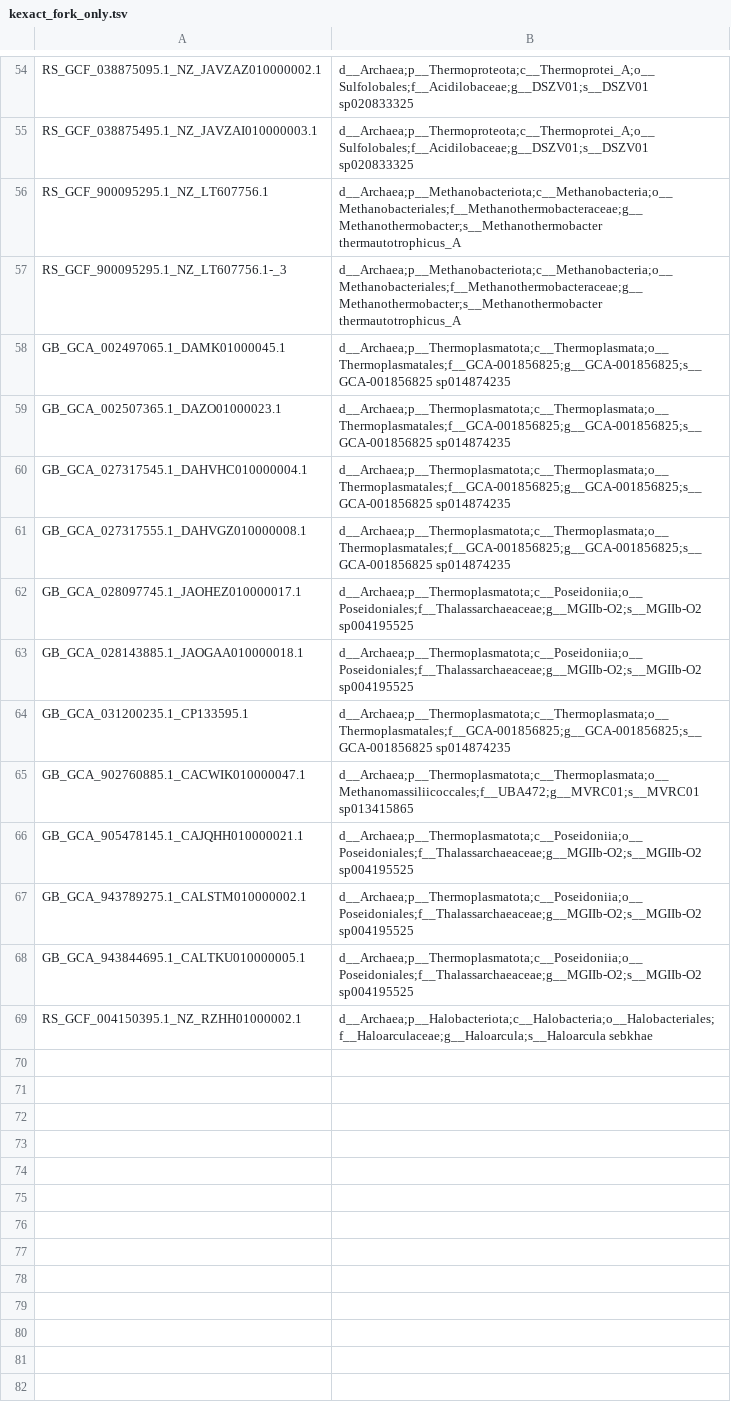
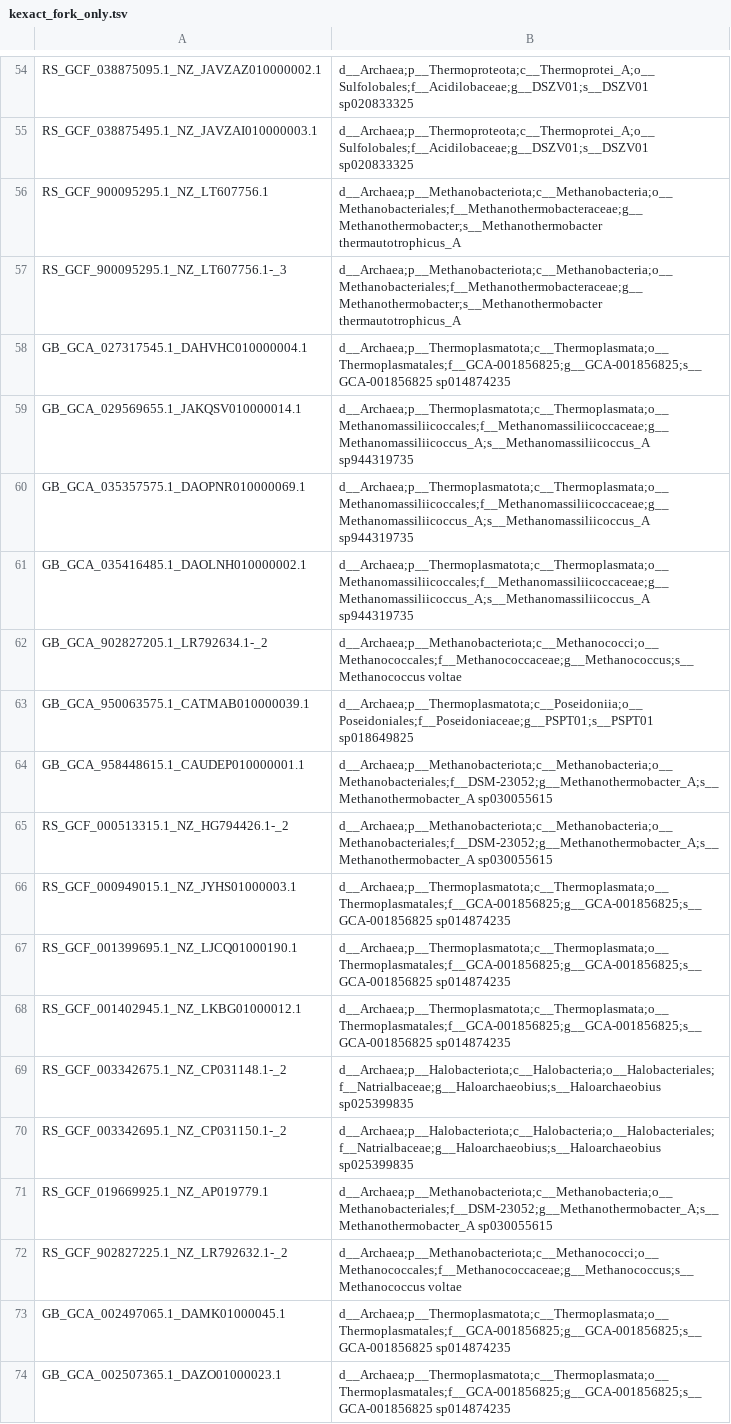
Before and after one commit to Aaramis/MislabelBench, a TSV file: results/kexact_fork_only.tsv, drawn as a sheet; only a part is shown, gaps mark what is left out; the shorter side is filled out with more unchanged rows.

```diff
--- a/results/kexact_fork_only.tsv
+++ b/results/kexact_fork_only.tsv
@@ -57,2 +57,17 @@ RS_GCF_900095295.1_NZ_LT607756.1	d__Archaea;p__Methanobacteriota;c__Methanobacte
 RS_GCF_900095295.1_NZ_LT607756.1-_3	d__Archaea;p__Methanobacteriota;c__Methanobacteria;o__Methanobacteriales;f__Methanothermobacteraceae;g__Methanothermobacter;s__Methanothermobacter thermautotrophicus_A
+GB_GCA_027317545.1_DAHVHC010000004.1	d__Archaea;p__Thermoplasmatota;c__Thermoplasmata;o__Thermoplasmatales;f__GCA-001856825;g__GCA-001856825;s__GCA-001856825 sp014874235
+GB_GCA_029569655.1_JAKQSV010000014.1	d__Archaea;p__Thermoplasmatota;c__Thermoplasmata;o__Methanomassiliicoccales;f__Methanomassiliicoccaceae;g__Methanomassiliicoccus_A;s__Methanomassiliicoccus_A sp944319735
+GB_GCA_035357575.1_DAOPNR010000069.1	d__Archaea;p__Thermoplasmatota;c__Thermoplasmata;o__Methanomassiliicoccales;f__Methanomassiliicoccaceae;g__Methanomassiliicoccus_A;s__Methanomassiliicoccus_A sp944319735
+GB_GCA_035416485.1_DAOLNH010000002.1	d__Archaea;p__Thermoplasmatota;c__Thermoplasmata;o__Methanomassiliicoccales;f__Methanomassiliicoccaceae;g__Methanomassiliicoccus_A;s__Methanomassiliicoccus_A sp944319735
+GB_GCA_902827205.1_LR792634.1-_2	d__Archaea;p__Methanobacteriota;c__Methanococci;o__Methanococcales;f__Methanococcaceae;g__Methanococcus;s__Methanococcus voltae
+GB_GCA_950063575.1_CATMAB010000039.1	d__Archaea;p__Thermoplasmatota;c__Poseidoniia;o__Poseidoniales;f__Poseidoniaceae;g__PSPT01;s__PSPT01 sp018649825
+GB_GCA_958448615.1_CAUDEP010000001.1	d__Archaea;p__Methanobacteriota;c__Methanobacteria;o__Methanobacteriales;f__DSM-23052;g__Methanothermobacter_A;s__Methanothermobacter_A sp030055615
+RS_GCF_000513315.1_NZ_HG794426.1-_2	d__Archaea;p__Methanobacteriota;c__Methanobacteria;o__Methanobacteriales;f__DSM-23052;g__Methanothermobacter_A;s__Methanothermobacter_A sp030055615
+RS_GCF_000949015.1_NZ_JYHS01000003.1	d__Archaea;p__Thermoplasmatota;c__Thermoplasmata;o__Thermoplasmatales;f__GCA-001856825;g__GCA-001856825;s__GCA-001856825 sp014874235
+RS_GCF_001399695.1_NZ_LJCQ01000190.1	d__Archaea;p__Thermoplasmatota;c__Thermoplasmata;o__Thermoplasmatales;f__GCA-001856825;g__GCA-001856825;s__GCA-001856825 sp014874235
+RS_GCF_001402945.1_NZ_LKBG01000012.1	d__Archaea;p__Thermoplasmatota;c__Thermoplasmata;o__Thermoplasmatales;f__GCA-001856825;g__GCA-001856825;s__GCA-001856825 sp014874235
+RS_GCF_003342675.1_NZ_CP031148.1-_2	d__Archaea;p__Halobacteriota;c__Halobacteria;o__Halobacteriales;f__Natrialbaceae;g__Haloarchaeobius;s__Haloarchaeobius sp025399835
+RS_GCF_003342695.1_NZ_CP031150.1-_2	d__Archaea;p__Halobacteriota;c__Halobacteria;o__Halobacteriales;f__Natrialbaceae;g__Haloarchaeobius;s__Haloarchaeobius sp025399835
+RS_GCF_019669925.1_NZ_AP019779.1	d__Archaea;p__Methanobacteriota;c__Methanobacteria;o__Methanobacteriales;f__DSM-23052;g__Methanothermobacter_A;s__Methanothermobacter_A sp030055615
+RS_GCF_902827225.1_NZ_LR792632.1-_2	d__Archaea;p__Methanobacteriota;c__Methanococci;o__Methanococcales;f__Methanococcaceae;g__Methanococcus;s__Methanococcus voltae
 GB_GCA_002497065.1_DAMK01000045.1	d__Archaea;p__Thermoplasmatota;c__Thermoplasmata;o__Thermoplasmatales;f__GCA-001856825;g__GCA-001856825;s__GCA-001856825 sp014874235
```
Also changed, not shown: 6 other files.
